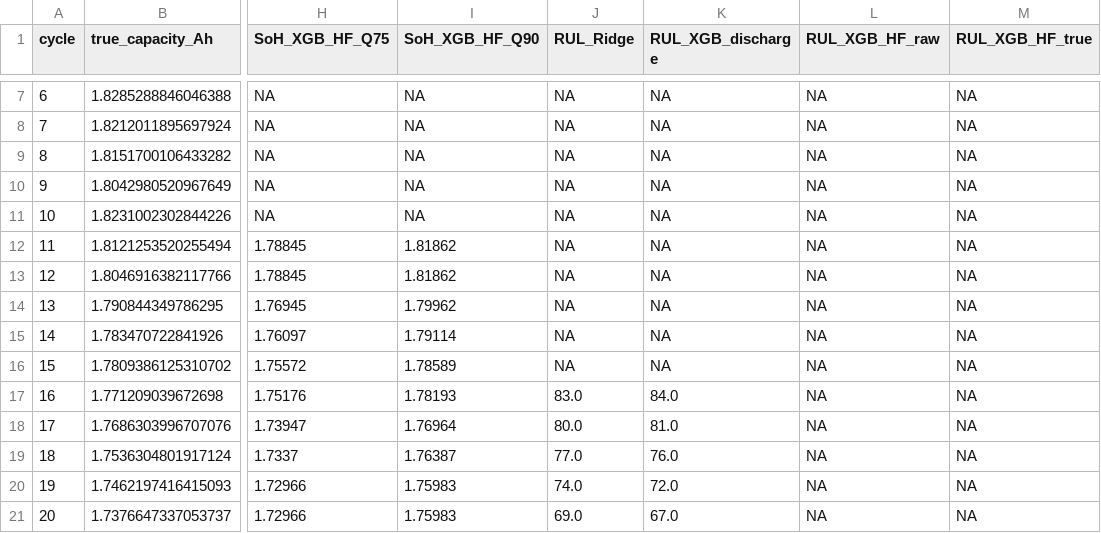
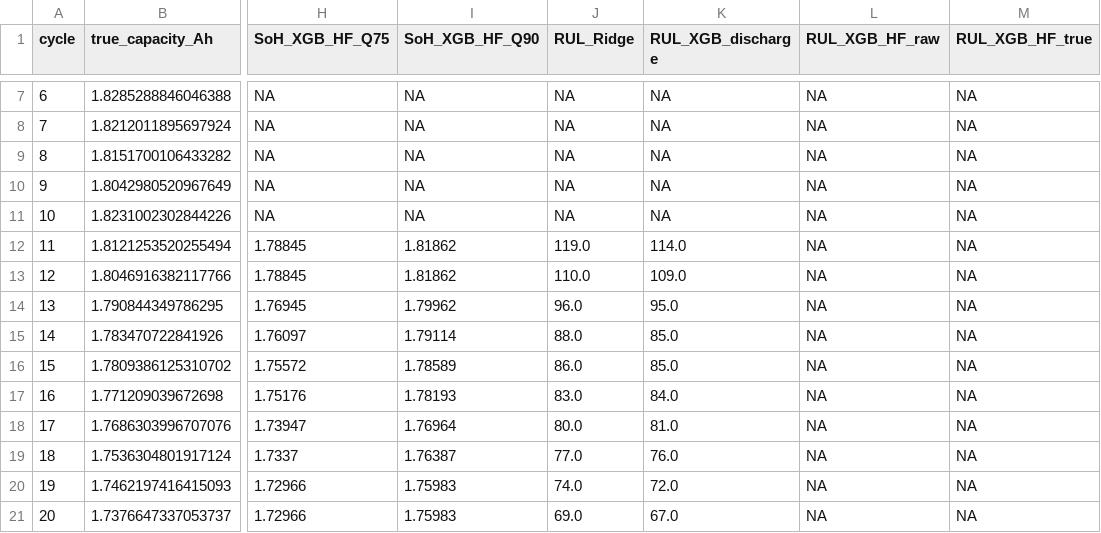
Before and after one commit to adithyaprasadsv/battery-soh-ml, a CSV file: results/B0018_SoH_RUL_all_models.csv, drawn as a sheet; only a part is shown, gaps mark what is left out; the diff covers the shown part only; the diff names each change by its address in the sheet, - before the commit and + after, or states it on an @@ line.

```diff
--- a/results/B0018_SoH_RUL_all_models.csv
+++ b/results/B0018_SoH_RUL_all_models.csv
-J12 (RUL_Ridge): NA
+J12 (RUL_Ridge): 119.0
-K12 (RUL_XGB_discharge): NA
+K12 (RUL_XGB_discharge): 114.0
-J13 (RUL_Ridge): NA
+J13 (RUL_Ridge): 110.0
-K13 (RUL_XGB_discharge): NA
+K13 (RUL_XGB_discharge): 109.0
-J14 (RUL_Ridge): NA
+J14 (RUL_Ridge): 96.0
-K14 (RUL_XGB_discharge): NA
+K14 (RUL_XGB_discharge): 95.0
-J15 (RUL_Ridge): NA
+J15 (RUL_Ridge): 88.0
-K15:K16 (RUL_XGB_discharge): NA
+K15:K16 (RUL_XGB_discharge): 85.0
-J16 (RUL_Ridge): NA
+J16 (RUL_Ridge): 86.0
```
Also changed, not shown: 25 edited cells elsewhere in this file, results/phase_rmse_rul.csv, 9 other files.
